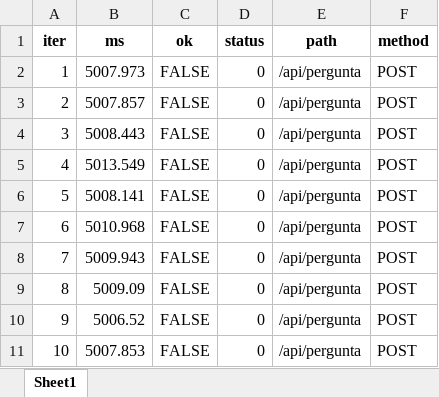
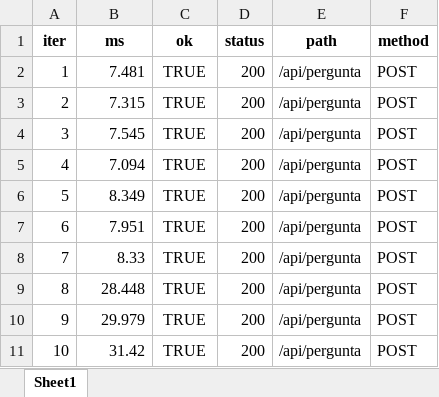
Before and after one commit to Oleari19/pspd, an Excel workbook: back/tst/perf_out_rest/POST_api_pergunta_runs.xlsx, sheet Sheet1, drawn as a sheet; values as stored, in another font and other column widths than the file's, no borders; the diff names each change by its address in the sheet, - before the commit and + after, or states it on an @@ line.

```diff
--- a/back/tst/perf_out_rest/POST_api_pergunta_runs.xlsx (sheet Sheet1)
+++ b/back/tst/perf_out_rest/POST_api_pergunta_runs.xlsx (sheet Sheet1)
-B2 (ms): 5007.973
+B2 (ms): 7.481
-C2:C11 (ok): FALSE
+C2:C11 (ok): TRUE
-D2:D11 (status): 0
+D2:D11 (status): 200
-B3 (ms): 5007.857
+B3 (ms): 7.315
-B4 (ms): 5008.443
+B4 (ms): 7.545
-B5 (ms): 5013.549
+B5 (ms): 7.094
-B6 (ms): 5008.141
+B6 (ms): 8.349
-B7 (ms): 5010.968
+B7 (ms): 7.951
-B8 (ms): 5009.943
+B8 (ms): 8.33
-B9 (ms): 5009.09
+B9 (ms): 28.448
-B10 (ms): 5006.52
+B10 (ms): 29.979
-B11 (ms): 5007.853
+B11 (ms): 31.42
```
Also changed, not shown: back/tst/perf_out_rest/GET_api_pergunta_runs.xlsx, back/tst/perf_out_rest/GET_api_quiz_summary_runs.xlsx, 8 other files.
